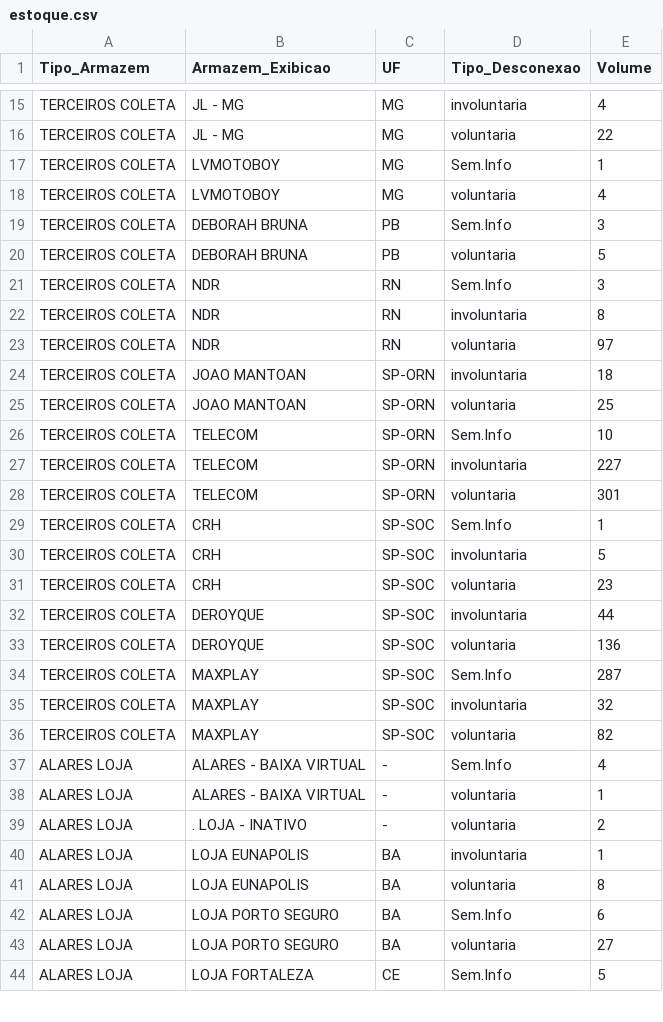
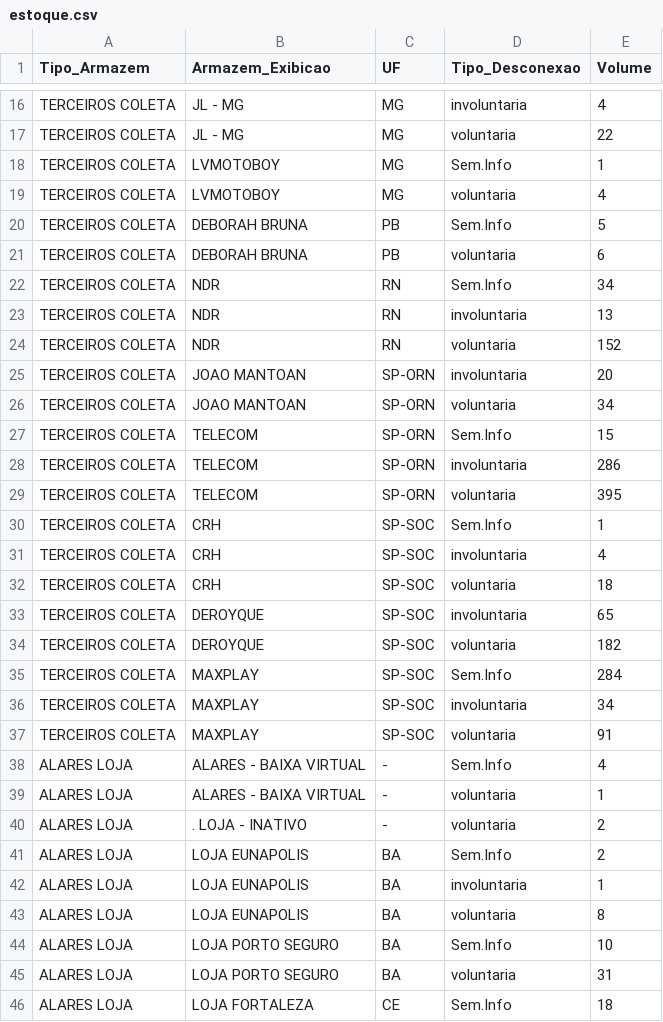
Before and after one commit to igorsilva0584-png/Operacional_LogRev, a CSV file: data/estoque.csv, drawn as a sheet; only a part is shown, gaps mark what is left out; the diff covers the shown part only.

```diff
--- a/data/estoque.csv
+++ b/data/estoque.csv
@@ -18,20 +19,20 @@ TERCEIROS COLETA;LVMOTOBOY;MG;Sem.Info;1
 TERCEIROS COLETA;LVMOTOBOY;MG;voluntaria;4
-TERCEIROS COLETA;DEBORAH BRUNA;PB;Sem.Info;3
-TERCEIROS COLETA;DEBORAH BRUNA;PB;voluntaria;5
-TERCEIROS COLETA;NDR;RN;Sem.Info;3
-TERCEIROS COLETA;NDR;RN;involuntaria;8
-TERCEIROS COLETA;NDR;RN;voluntaria;97
-TERCEIROS COLETA;JOAO MANTOAN;SP-ORN;involuntaria;18
-TERCEIROS COLETA;JOAO MANTOAN;SP-ORN;voluntaria;25
-TERCEIROS COLETA;TELECOM;SP-ORN;Sem.Info;10
-TERCEIROS COLETA;TELECOM;SP-ORN;involuntaria;227
-TERCEIROS COLETA;TELECOM;SP-ORN;voluntaria;301
+TERCEIROS COLETA;DEBORAH BRUNA;PB;Sem.Info;5
+TERCEIROS COLETA;DEBORAH BRUNA;PB;voluntaria;6
+TERCEIROS COLETA;NDR;RN;Sem.Info;34
+TERCEIROS COLETA;NDR;RN;involuntaria;13
+TERCEIROS COLETA;NDR;RN;voluntaria;152
+TERCEIROS COLETA;JOAO MANTOAN;SP-ORN;involuntaria;20
+TERCEIROS COLETA;JOAO MANTOAN;SP-ORN;voluntaria;34
+TERCEIROS COLETA;TELECOM;SP-ORN;Sem.Info;15
+TERCEIROS COLETA;TELECOM;SP-ORN;involuntaria;286
+TERCEIROS COLETA;TELECOM;SP-ORN;voluntaria;395
 TERCEIROS COLETA;CRH;SP-SOC;Sem.Info;1
-TERCEIROS COLETA;CRH;SP-SOC;involuntaria;5
-TERCEIROS COLETA;CRH;SP-SOC;voluntaria;23
-TERCEIROS COLETA;DEROYQUE;SP-SOC;involuntaria;44
-TERCEIROS COLETA;DEROYQUE;SP-SOC;voluntaria;136
-TERCEIROS COLETA;MAXPLAY;SP-SOC;Sem.Info;287
-TERCEIROS COLETA;MAXPLAY;SP-SOC;involuntaria;32
-TERCEIROS COLETA;MAXPLAY;SP-SOC;voluntaria;82
+TERCEIROS COLETA;CRH;SP-SOC;involuntaria;4
+TERCEIROS COLETA;CRH;SP-SOC;voluntaria;18
+TERCEIROS COLETA;DEROYQUE;SP-SOC;involuntaria;65
+TERCEIROS COLETA;DEROYQUE;SP-SOC;voluntaria;182
+TERCEIROS COLETA;MAXPLAY;SP-SOC;Sem.Info;284
+TERCEIROS COLETA;MAXPLAY;SP-SOC;involuntaria;34
+TERCEIROS COLETA;MAXPLAY;SP-SOC;voluntaria;91
 ALARES LOJA;ALARES - BAIXA VIRTUAL;-;Sem.Info;4
@@ -39,6 +40,7 @@ ALARES LOJA;ALARES - BAIXA VIRTUAL;-;voluntaria;1
 ALARES LOJA;. LOJA - INATIVO;-;voluntaria;2
+ALARES LOJA; LOJA EUNAPOLIS;BA;Sem.Info;2
 ALARES LOJA; LOJA EUNAPOLIS;BA;involuntaria;1
 ALARES LOJA; LOJA EUNAPOLIS;BA;voluntaria;8
-ALARES LOJA; LOJA PORTO SEGURO;BA;Sem.Info;6
-ALARES LOJA; LOJA PORTO SEGURO;BA;voluntaria;27
-ALARES LOJA; LOJA FORTALEZA;CE;Sem.Info;5
+ALARES LOJA; LOJA PORTO SEGURO;BA;Sem.Info;10
+ALARES LOJA; LOJA PORTO SEGURO;BA;voluntaria;31
+ALARES LOJA; LOJA FORTALEZA;CE;Sem.Info;18
```
Also changed, not shown: 12 added rows and 49 edited cells elsewhere in this file, data/internalizados.csv, data/metas_terceiras.csv, 2 other files.
